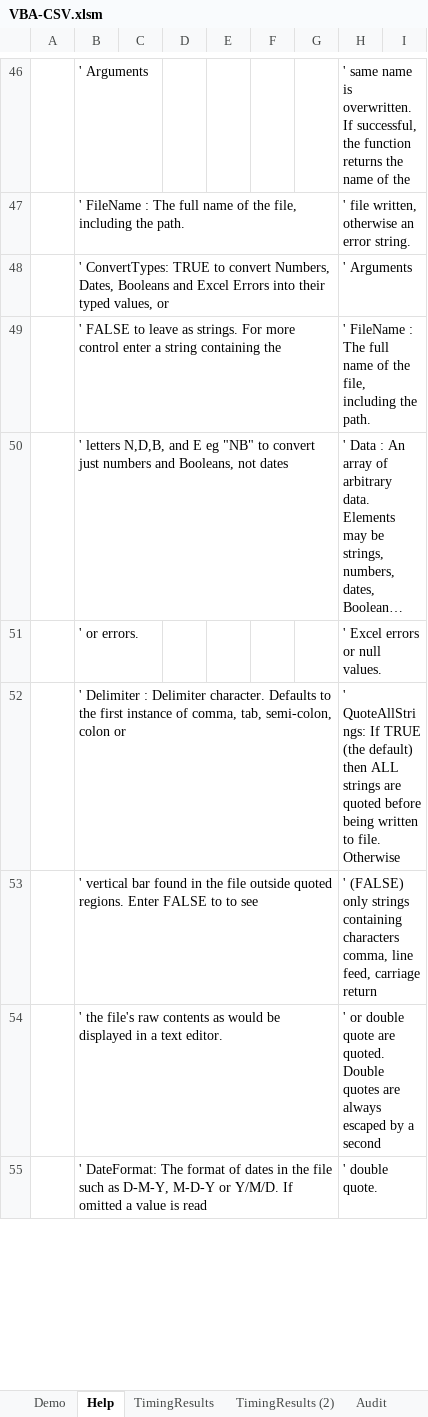
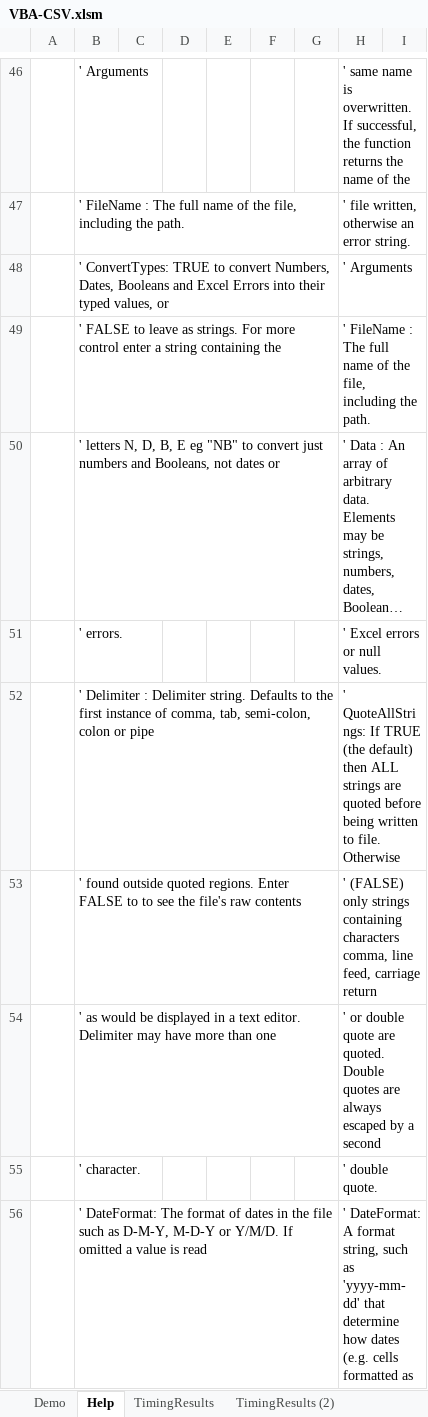
Before and after one commit to PGS62/VBA-CSV, an Excel workbook: workbook/VBA-CSV.xlsm, sheet Help, drawn as a sheet; only a part is shown, gaps mark what is left out; long unchanged cells end in …; values as stored, in another font and other column widths than the file's, no borders; addresses are those after the commit; the diff covers the shown part only; the diff names each change by its address in the sheet, - before the commit and + after, or states it on an @@ line.

```diff
--- a/workbook/VBA-CSV.xlsm (sheet Help)
+++ b/workbook/VBA-CSV.xlsm (sheet Help)
-B50: ' letters N,D,B, and E eg "NB" to convert just numbers and Booleans, not dates
+B50: ' letters N, D, B, E eg "NB" to convert just numbers and Booleans, not dates or
-B51: ' or errors.
+B51: ' errors.
-B52: …: Delimiter character. Defaults to the first instance of comma, tab, semi-colon, colon or
+B52: …: Delimiter string. Defaults to the first instance of comma, tab, semi-colon, colon or pipe
-B53: ' vertical bar found in the file outside quoted regions. Enter FALSE to to see
+B53: ' found outside quoted regions. Enter FALSE to to see the file's raw contents
-B54: ' the file's raw contents as would be displayed in a text editor.
+B54: ' as would be displayed in a text editor. Delimiter may have more than one
+row 55:  | ' character. |  |  |  |  |  | ' double quote.
-H56: ' double quote.
+H56: ' DateFormat: A format string, such as 'yyyy-mm-dd' that determine how dates (e.g. cells formatted as
```
Also changed, not shown: 2 added rows, 4 removed rows and 31 edited cells elsewhere in this sheet, sheet Sheet2, sheet Demo, sheet Audit, other sheet tabs, formulas that keep their value, charts or pictures, 16 other files.
